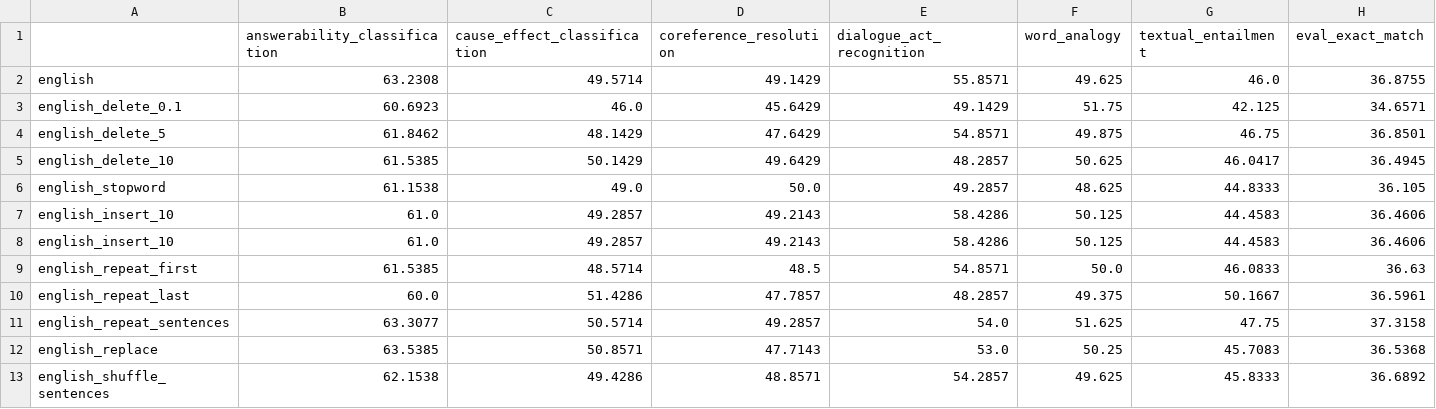
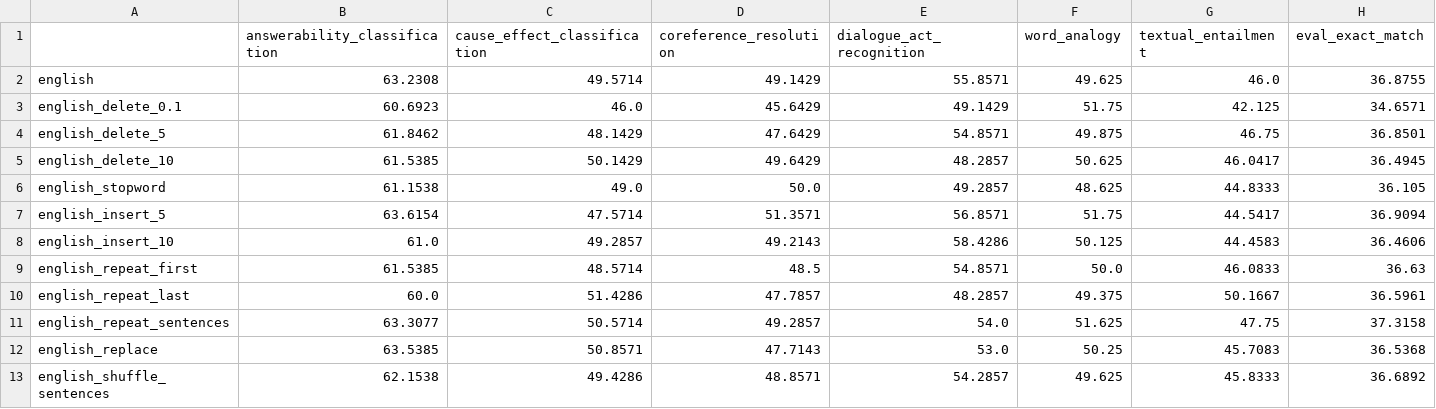
Before and after one commit to jiashenggu/Tk-Instruct, a CSV file: english_exact_match.csv, drawn as a sheet; removed rows and columns are numbered as before the commit, all else as after; the diff names each change by its address in the sheet, - before the commit and + after, or states it on an @@ line.

```diff
--- a/english_exact_match.csv
+++ b/english_exact_match.csv
-row 7: english_insert_10 | 61.0 | 49.2857 | 49.2143 | 58.4286 | 50.125 | 44.4583 | 36.4606
+row 7: english_insert_5 | 63.6154 | 47.5714 | 51.3571 | 56.8571 | 51.75 | 44.5417 | 36.9094
```
Also changed, not shown: english_rougeL.csv.
